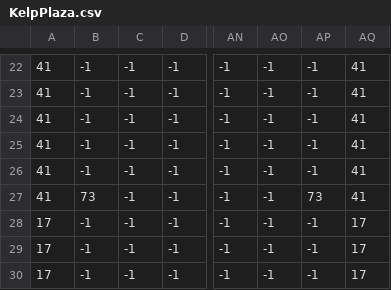
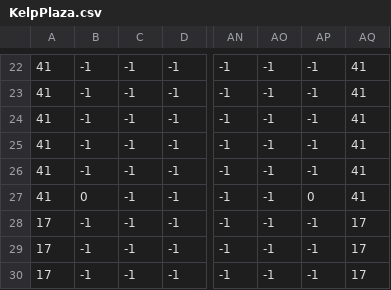
Before and after one commit to MaxDecorde/Splatoon-Meta, a CSV file: _01_SplashBox/Assets/Maps/KelpPlaza.csv, drawn as a sheet; only a part is shown, gaps mark what is left out; the diff names each change by its address in the sheet, - before the commit and + after, or states it on an @@ line.

```diff
--- a/_01_SplashBox/Assets/Maps/KelpPlaza.csv
+++ b/_01_SplashBox/Assets/Maps/KelpPlaza.csv
-B27: 73
+B27: 0
-AP27: 73
+AP27: 0
```
Also changed, not shown: _01_SplashBox/Assets/Maps/BlackBellySkatePark.csv, _01_SplashBox/Assets/Maps/SaltsprayRig.csv, 12 other files.
